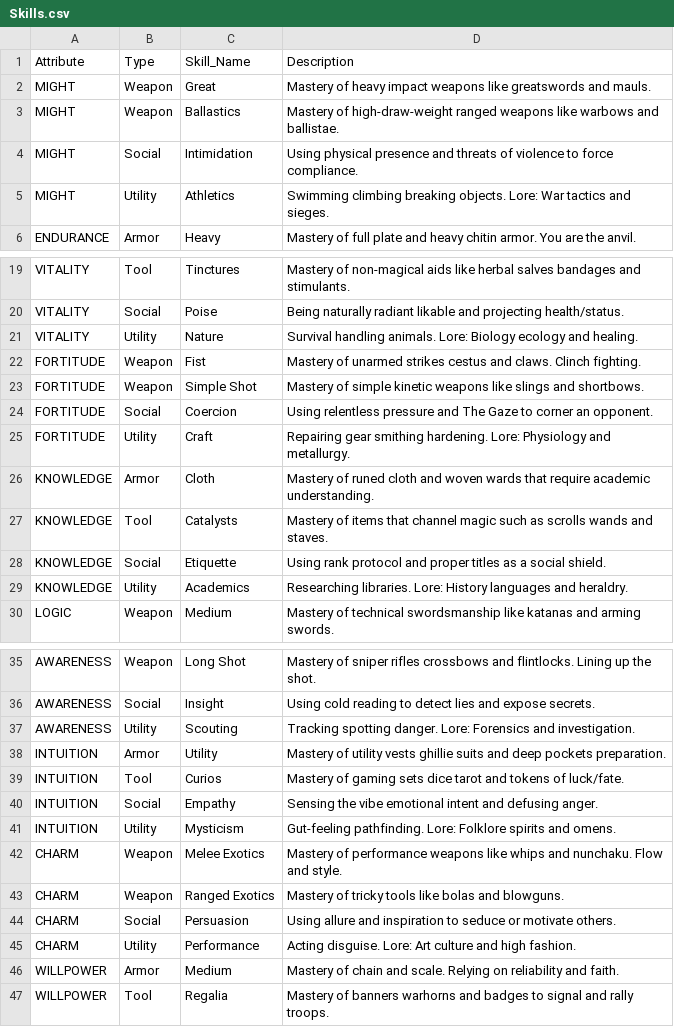
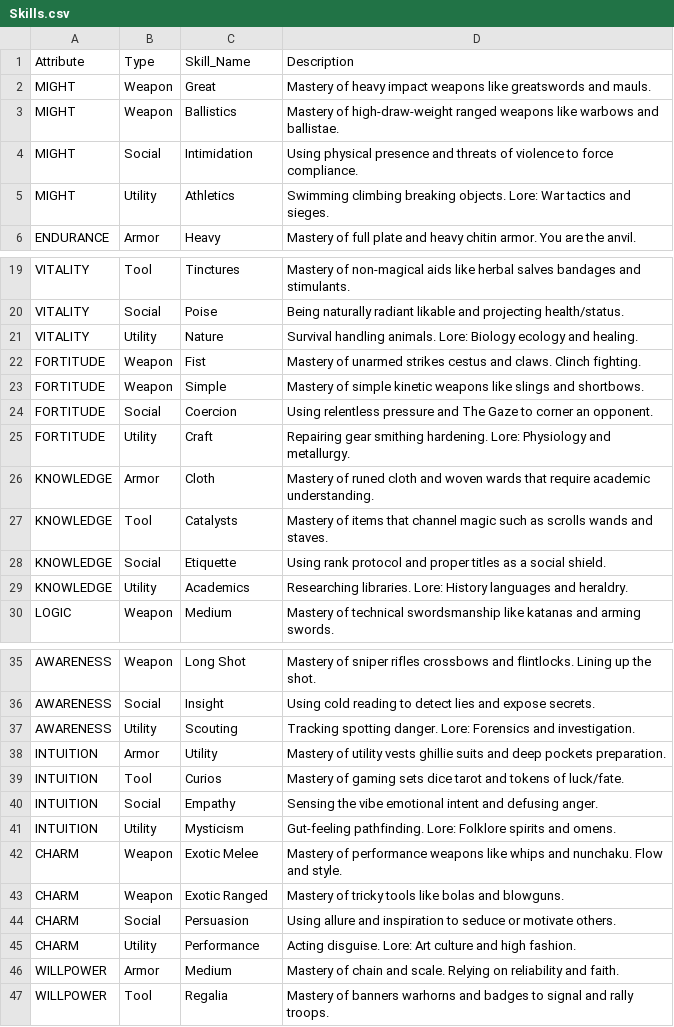
Before and after one commit to kliffdafunkfacekilla-arch/BRQSE, a CSV file: Data/Skills.csv, drawn as a sheet; only a part is shown, gaps mark what is left out; the diff names each change by its address in the sheet, - before the commit and + after, or states it on an @@ line.

```diff
--- a/Data/Skills.csv
+++ b/Data/Skills.csv
-C3 (Skill_Name): Ballastics
+C3 (Skill_Name): Ballistics
-C23 (Skill_Name): Simple Shot
+C23 (Skill_Name): Simple
-C42 (Skill_Name): Melee Exotics
+C42 (Skill_Name): Exotic Melee
-C43 (Skill_Name): Ranged Exotics
+C43 (Skill_Name): Exotic Ranged
```
Also changed, not shown: Data/Talents_Skills.csv, 17 other files.
